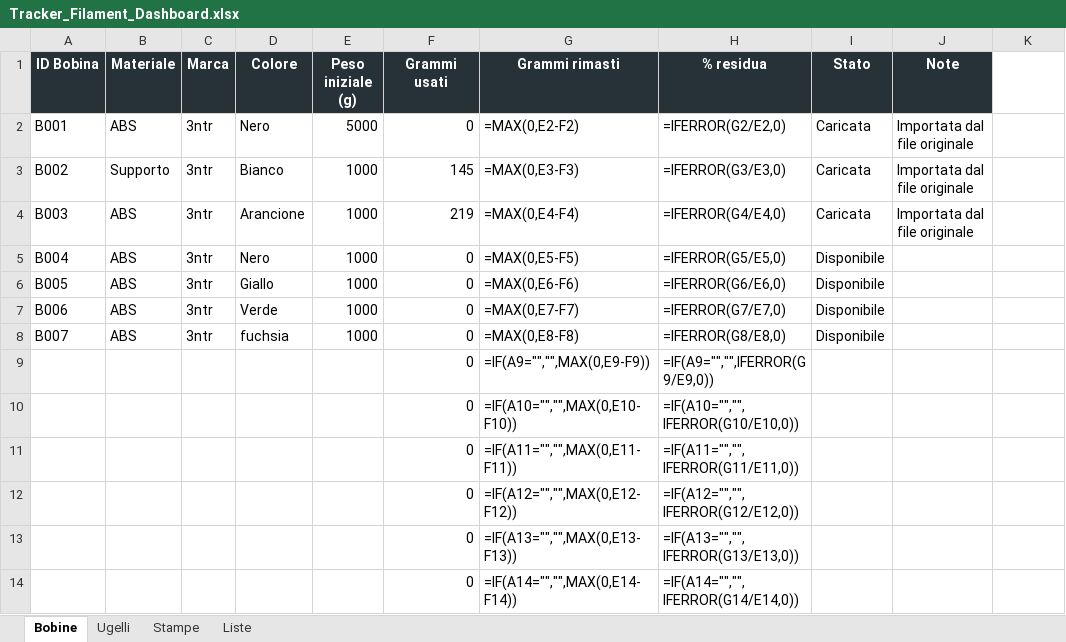
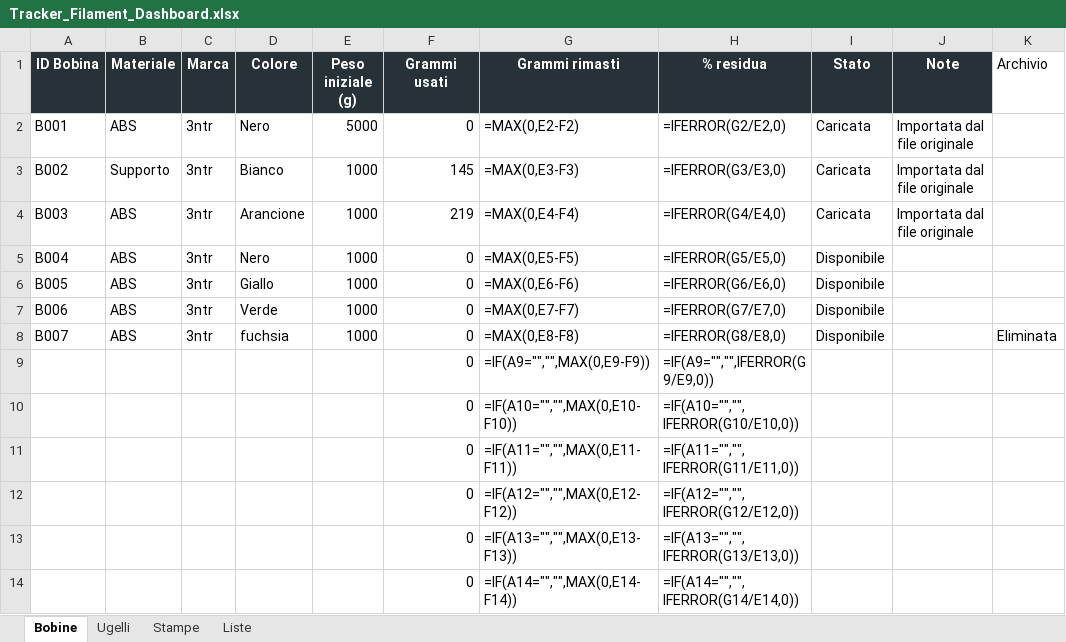
Before and after one commit to luigimuratore/Filament_dashboard, an Excel workbook: Tracker_Filament_Dashboard.xlsx, sheet Bobine, drawn as a sheet; only a part is shown; values as stored, in another font and other column widths than the file's, no borders; formulas without a stored value are shown as written; the diff names each change by its address in the sheet, - before the commit and + after, or states it on an @@ line.

Commit message:
Aggiorna dashboard e dati · 2026-09-15 16:01:02

```diff
--- a/Tracker_Filament_Dashboard.xlsx (sheet Bobine)
+++ b/Tracker_Filament_Dashboard.xlsx (sheet Bobine)
-K1: (empty)
+K1: Archivio
-K8 (Archivio): (empty)
+K8 (Archivio): Eliminata
```
